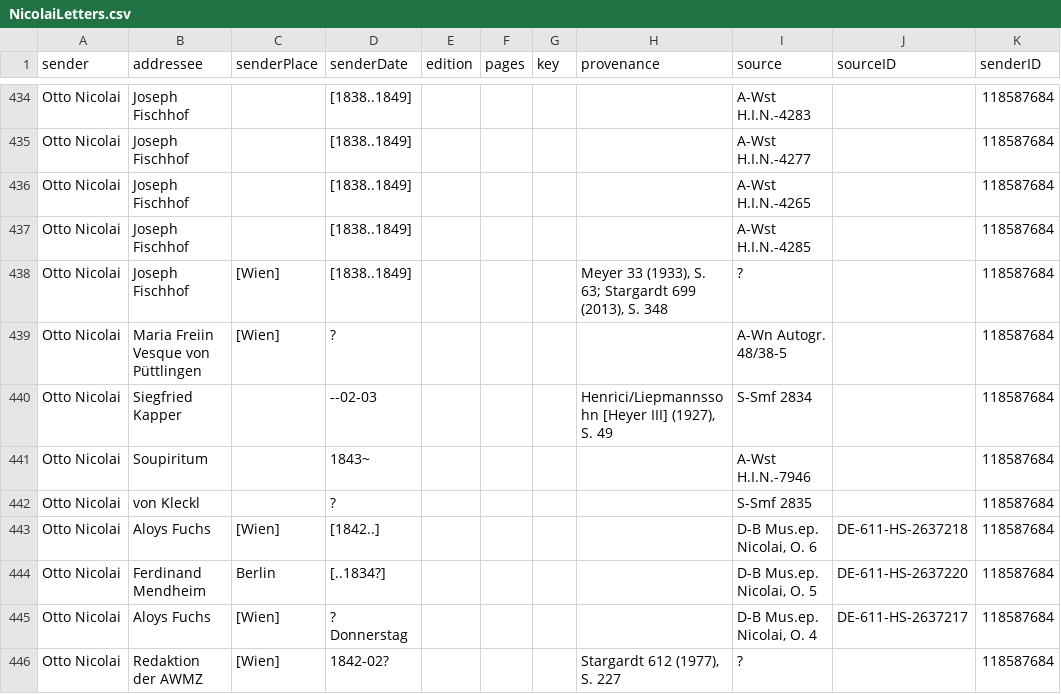
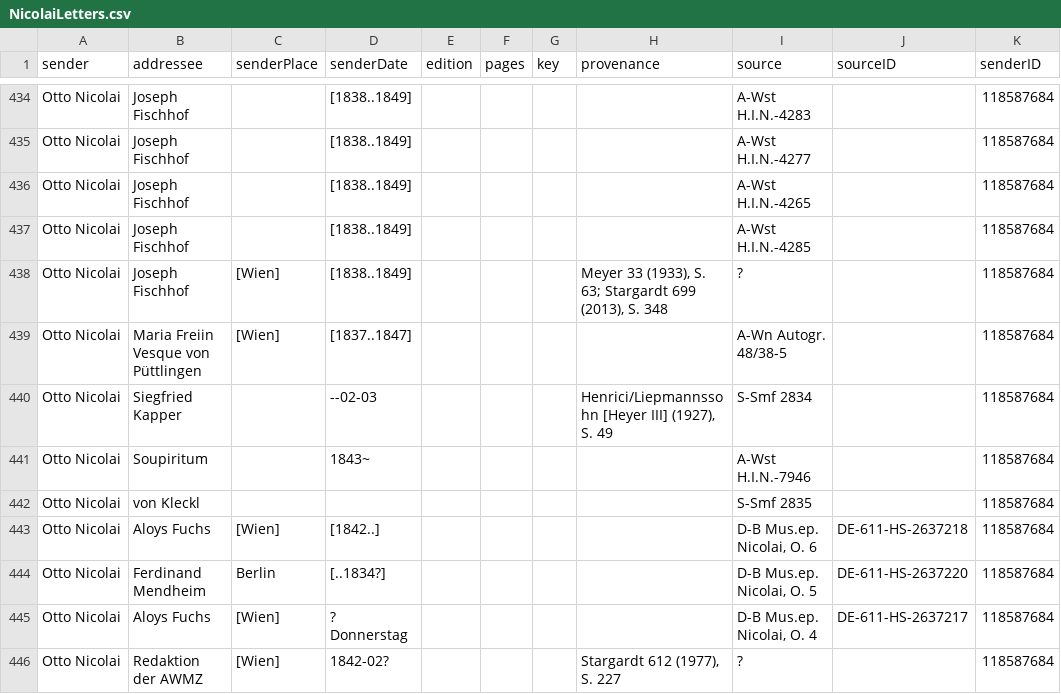
Before and after one commit to rettinghaus/NicolaiLetters, a CSV file: NicolaiLetters.csv, drawn as a sheet; only a part is shown, gaps mark what is left out; the diff covers the shown part only; the diff names each change by its address in the sheet, - before the commit and + after, or states it on an @@ line.

Commit message:
narrow down unknown dates

```diff
--- a/NicolaiLetters.csv
+++ b/NicolaiLetters.csv
-D439 (senderDate): ?
+D439 (senderDate): [1837..1847]
-D442 (senderDate): ?
+D442 (senderDate): (empty)
```
Also changed, not shown: 19 edited cells elsewhere in this file.
